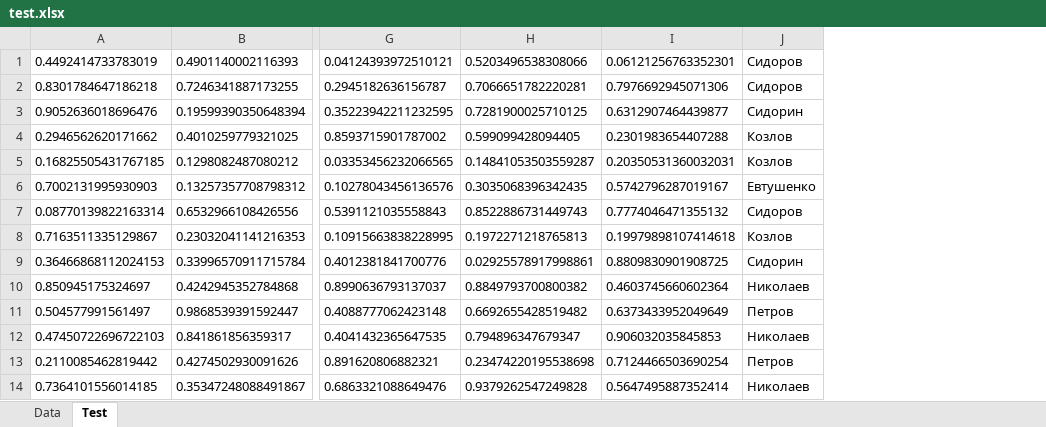
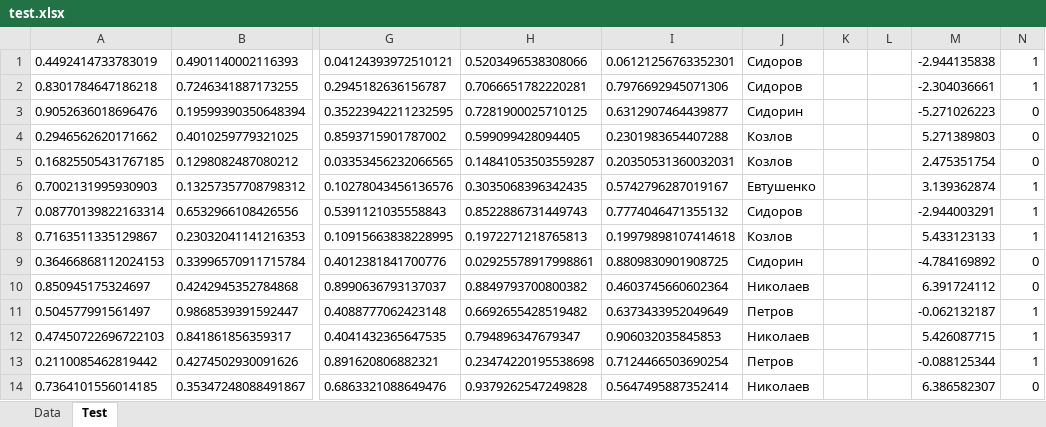
Before and after one commit to IgorKolodkin/IQMen-test, an Excel workbook: Data/Raw_data/test.xlsx, sheet Test, drawn as a sheet; only a part is shown, gaps mark what is left out; values as stored, in another font and other column widths than the file's, no borders; the diff names each change by its address in the sheet, - before the commit and + after, or states it on an @@ line.

```diff
--- a/Data/Raw_data/test.xlsx (sheet Test)
+++ b/Data/Raw_data/test.xlsx (sheet Test)
+column K, empty
+column L, empty
+column M, rows 1-14: -2.944135838 | -2.304036661 | -5.271026223 | 5.271389803 | 2.475351754 | 3.139362874 | -2.944003291 | 5.433123133 | -4.784169892 | 6.391724112 | -0.062132187 | 5.426087715 | -0.088125344 | 6.386582307
+column N, rows 1-14: 1 | 1 | 0 | 0 | 0 | 1 | 1 | 1 | 0 | 0 | 1 | 1 | 1 | 0
```
Also changed, not shown: 19 other files.
